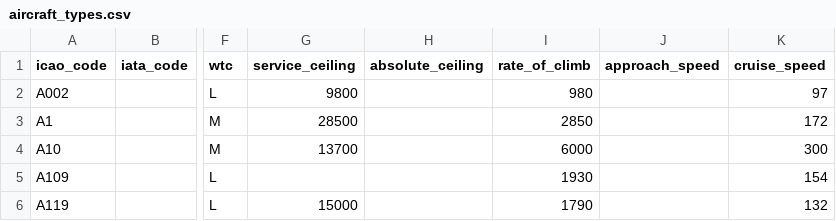
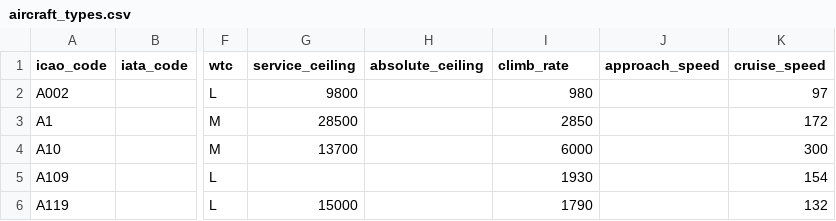
Before and after one commit to jbroutier/whatisflying-db, a CSV file: data/aircraft_types.csv, drawn as a sheet; only a part is shown, gaps mark what is left out; the diff names each change by its address in the sheet, - before the commit and + after, or states it on an @@ line.

Commit message:
Rename `rate_of_climb` column to `climb_rate`.

```diff
--- a/data/aircraft_types.csv
+++ b/data/aircraft_types.csv
-I1: rate_of_climb
+I1: climb_rate
```
